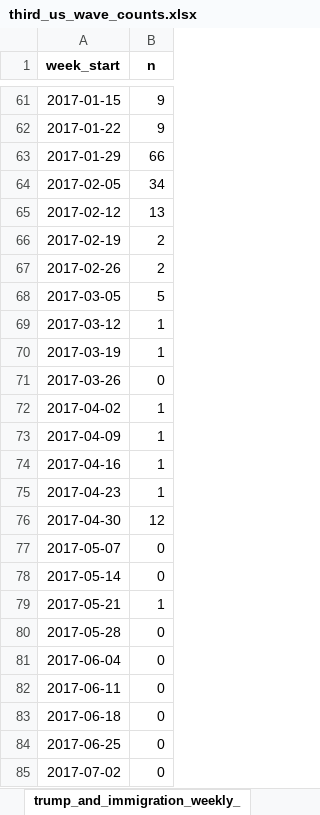
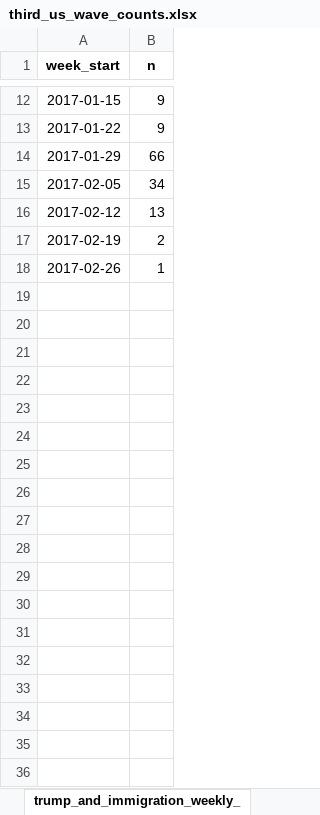
Before and after one commit to MPEDS/protests-analysis, an Excel workbook: docs/trends-paper/wave-counts/us-wave-counts/third_us_wave_counts.xlsx, sheet trump_and_immigration_weekly_, drawn as a sheet; only a part is shown, gaps mark what is left out; values as stored, in another font and other column widths than the file's, no borders; removed rows and columns are numbered as before the commit, all else as after; the diff covers the shown part only; the diff names each change by its address in the sheet, - before the commit and + after, or states it on an @@ line.

```diff
--- a/docs/trends-paper/wave-counts/us-wave-counts/third_us_wave_counts.xlsx (sheet trump_and_immigration_weekly_)
+++ b/docs/trends-paper/wave-counts/us-wave-counts/third_us_wave_counts.xlsx (sheet trump_and_immigration_weekly_)
-B18 (n): 2
+B18 (n): 1
-row 68: 2017-03-05 | 5
-row 69: 2017-03-12 | 1
-row 70: 2017-03-19 | 1
-row 71: 2017-03-26 | 0
-row 72: 2017-04-02 | 1
-row 73: 2017-04-09 | 1
-row 74: 2017-04-16 | 1
-row 75: 2017-04-23 | 1
-row 76: 2017-04-30 | 12
-row 77: 2017-05-07 | 0
-row 78: 2017-05-14 | 0
-row 79: 2017-05-21 | 1
-row 80: 2017-05-28 | 0
-row 81: 2017-06-04 | 0
-row 82: 2017-06-11 | 0
-row 83: 2017-06-18 | 0
-row 84: 2017-06-25 | 0
-row 85: 2017-07-02 | 0
```
Also changed, not shown: 100 removed rows elsewhere in this sheet, sheet trump_not_immigration_weekly_, sheet immigration_not_trump_weekly_, sheet third_us_wave_summary, docs/trends-paper/wave-counts/canada-wave-counts/first_canada_wave_counts.xlsx, docs/trends-paper/wave-counts/canada-wave-counts/second_canada_wave_counts.xlsx, 16 other files.
